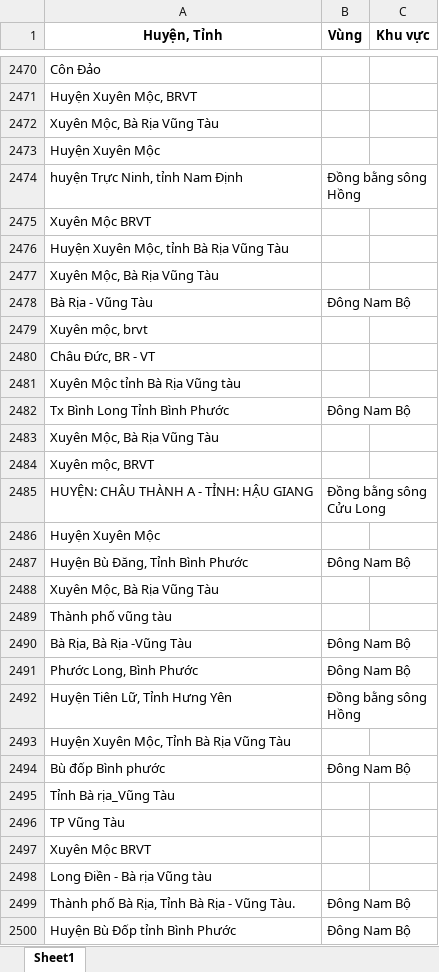
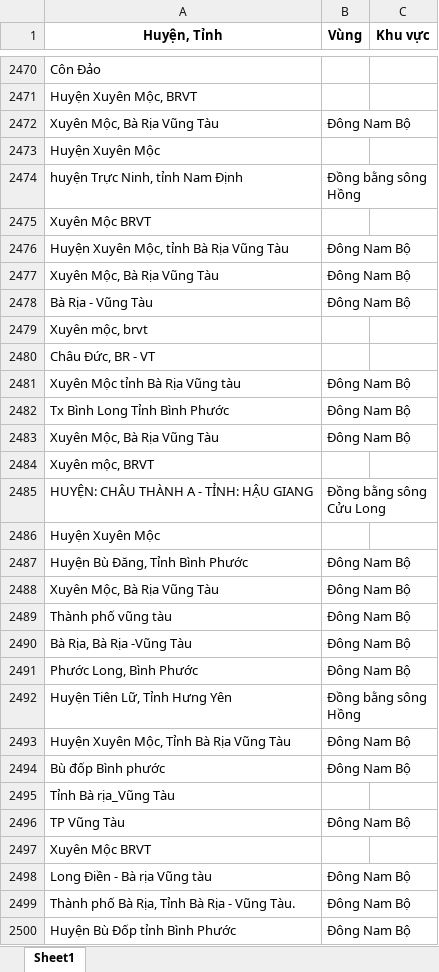
Before and after one commit to dacdev205/CT287, an Excel workbook: updated_Vung-Khuvuc.xlsx, sheet Sheet1, drawn as a sheet; only a part is shown, gaps mark what is left out; values as stored, in another font and other column widths than the file's, no borders; the diff covers the shown part only; the diff names each change by its address in the sheet, - before the commit and + after, or states it on an @@ line.

Commit message:
update new result

```diff
--- a/updated_Vung-Khuvuc.xlsx (sheet Sheet1)
+++ b/updated_Vung-Khuvuc.xlsx (sheet Sheet1)
-B2472 (Vùng): (empty)
+B2472 (Vùng): Đông Nam Bộ
-B2476:B2477 (Vùng): (empty)
+B2476:B2477 (Vùng): Đông Nam Bộ
-B2481 (Vùng): (empty)
+B2481 (Vùng): Đông Nam Bộ
-B2483 (Vùng): (empty)
+B2483 (Vùng): Đông Nam Bộ
-B2488:B2489 (Vùng): (empty)
+B2488:B2489 (Vùng): Đông Nam Bộ
-B2493 (Vùng): (empty)
+B2493 (Vùng): Đông Nam Bộ
-B2496 (Vùng): (empty)
+B2496 (Vùng): Đông Nam Bộ
-B2498 (Vùng): (empty)
+B2498 (Vùng): Đông Nam Bộ
```
Also changed, not shown: 778 edited cells elsewhere in this sheet.
